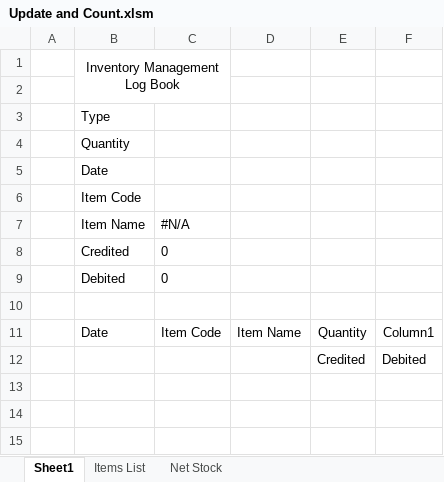
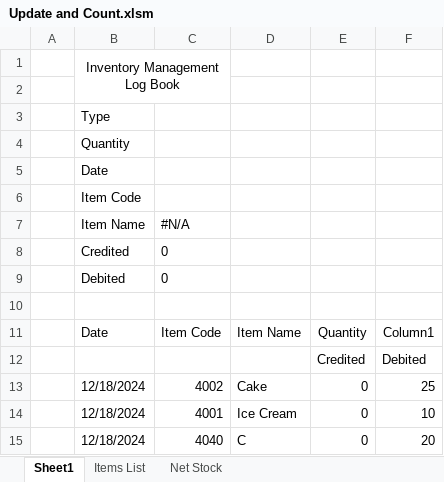
Before and after one commit to acharya-2226/projects, an Excel workbook: Stock Inventory System/Update and Count.xlsm, sheet Sheet1, drawn as a sheet; values as stored, in another font and other column widths than the file's, no borders; charts and pictures and table styles not drawn; the diff names each change by its address in the sheet, - before the commit and + after, or states it on an @@ line.

```diff
--- a/Stock Inventory System/Update and Count.xlsm (sheet Sheet1)
+++ b/Stock Inventory System/Update and Count.xlsm (sheet Sheet1)
+row 13:  | 12/18/2024 | 4002 | Cake | 0 | 25
+row 14:  | 12/18/2024 | 4001 | Ice Cream | 0 | 10
+row 15:  | 12/18/2024 | 4040 | C | 0 | 20
```
Also changed, not shown: sheet Net Stock, sheet Items List, charts or pictures, 25 other files.
